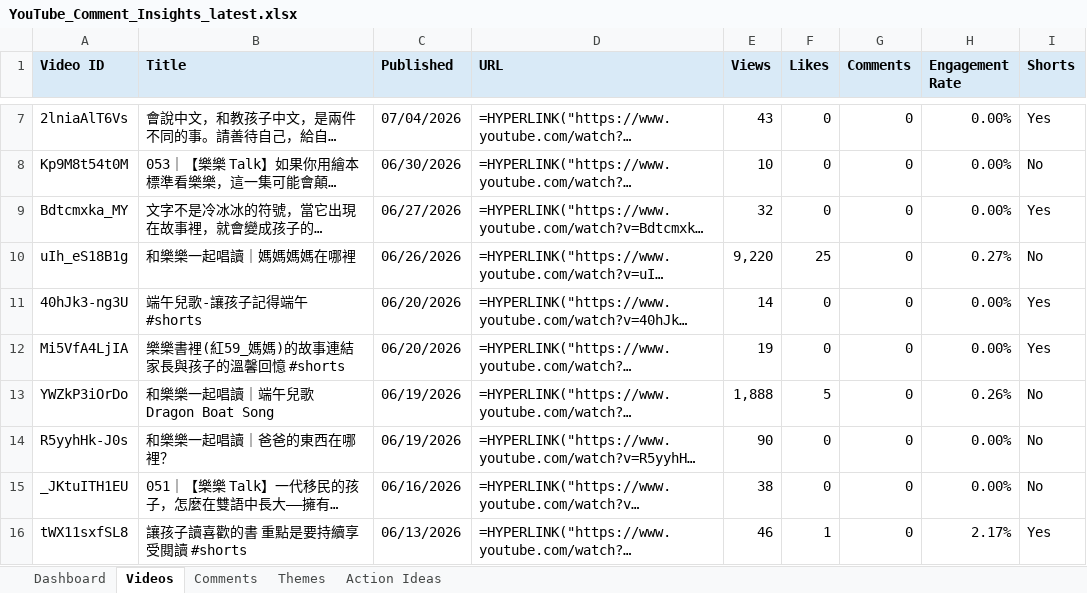
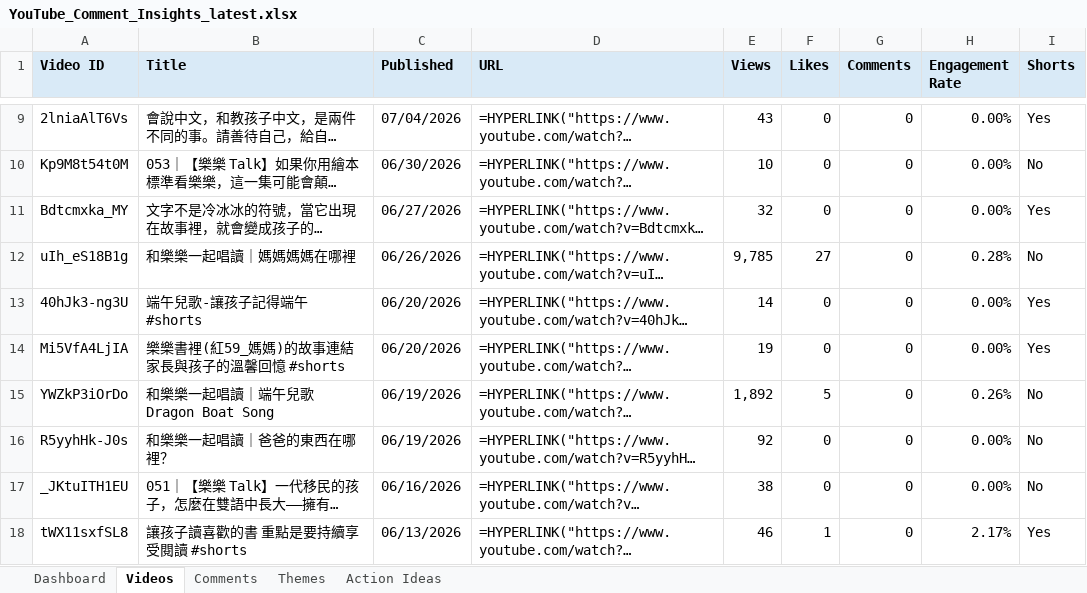
Before and after one commit to lelereaders/lele-youtube-dashboard, an Excel workbook: youtube_reports/YouTube_Comment_Insights_latest.xlsx, sheet Videos, drawn as a sheet; only a part is shown, gaps mark what is left out; long unchanged cells end in …; values as stored, in another font and other column widths than the file's, no borders; formulas without a stored value are shown as written; addresses are those after the commit; the diff covers the shown part only; the diff names each change by its address in the sheet, - before the commit and + after, or states it on an @@ line.

```diff
--- a/youtube_reports/YouTube_Comment_Insights_latest.xlsx (sheet Videos)
+++ b/youtube_reports/YouTube_Comment_Insights_latest.xlsx (sheet Videos)
-E12 (Views): 9,220
+E12 (Views): 9,785
-F12 (Likes): 25
+F12 (Likes): 27
-H12 (Engagement Rate): 0.27%
+H12 (Engagement Rate): 0.28%
-E15 (Views): 1,888
+E15 (Views): 1,892
-E16 (Views): 90
+E16 (Views): 92
```
Also changed, not shown: 2 added rows, 2 removed rows and 5 edited cells elsewhere in this sheet, sheet Dashboard, sheet Themes, 1 other file.
